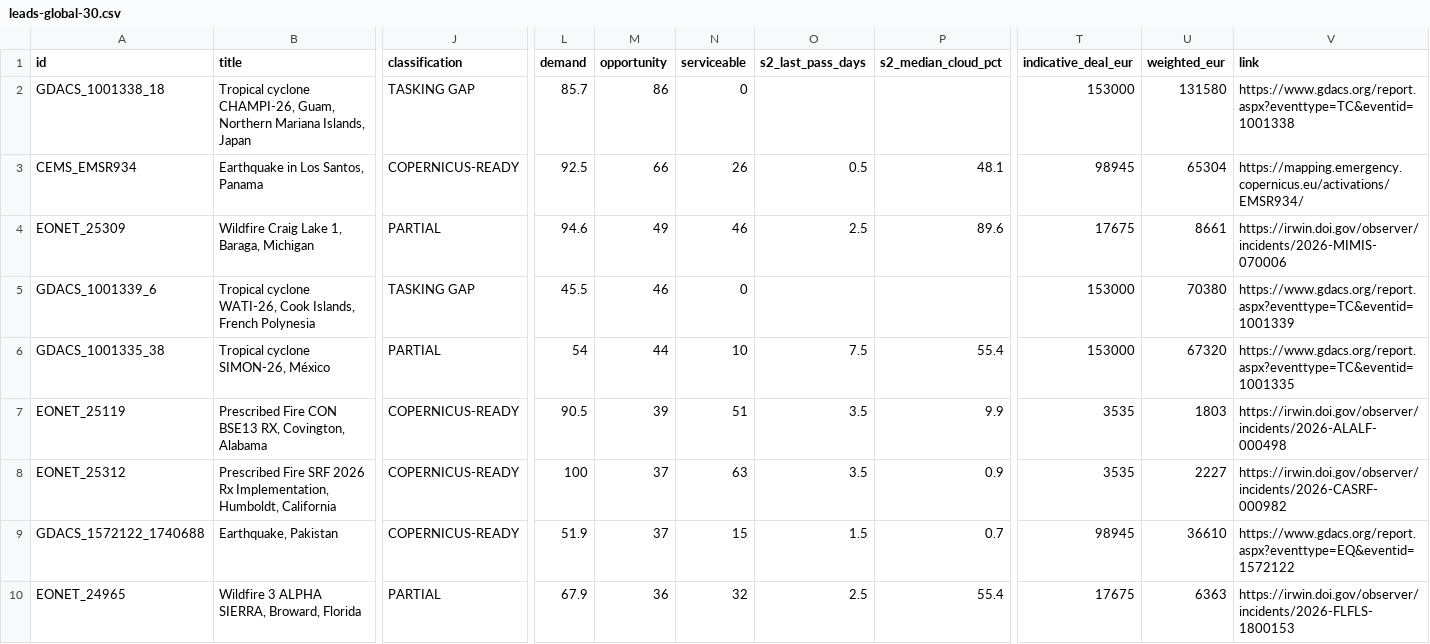
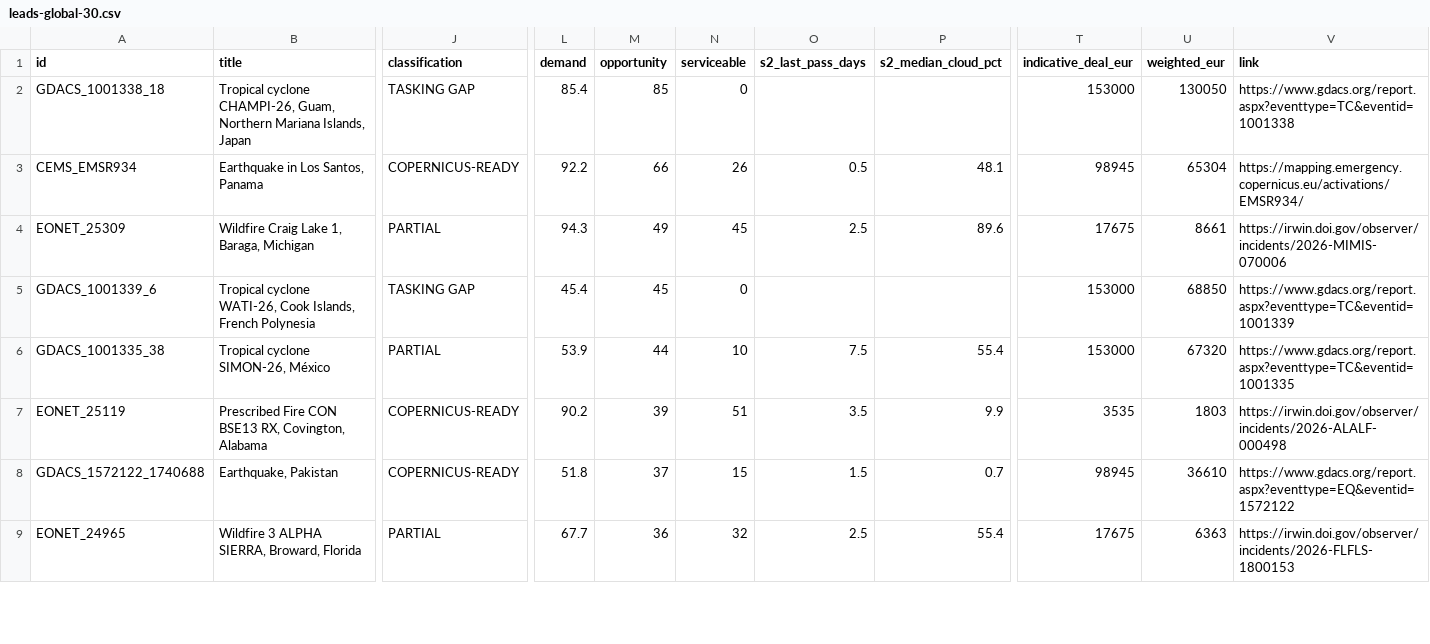
Before and after one commit to dchichorro/terrasignal, a CSV file: public/data/leads-global-30.csv, drawn as a sheet; only a part is shown, gaps mark what is left out; removed rows and columns are numbered as before the commit, all else as after; rows hold the shown columns only; the diff covers the shown part only; the diff names each change by its address in the sheet, - before the commit and + after, or states it on an @@ line.

```diff
--- a/public/data/leads-global-30.csv
+++ b/public/data/leads-global-30.csv
-L2 (demand): 85.7
+L2 (demand): 85.4
-M2 (opportunity): 86
+M2 (opportunity): 85
-U2 (weighted_eur): 131580
+U2 (weighted_eur): 130050
-L3 (demand): 92.5
+L3 (demand): 92.2
-L4 (demand): 94.6
+L4 (demand): 94.3
-N4 (serviceable): 46
+N4 (serviceable): 45
-L5 (demand): 45.5
+L5 (demand): 45.4
-M5 (opportunity): 46
+M5 (opportunity): 45
-U5 (weighted_eur): 70380
+U5 (weighted_eur): 68850
-L6 (demand): 54
+L6 (demand): 53.9
-L7 (demand): 90.5
+L7 (demand): 90.2
-row 8: EONET_25312 | Prescribed Fire SRF 2026 Rx Implementation, Humboldt, California | COPERNICUS-READY | 100 | 37 | 63 | 3.5 | 0.9 | 3535 | 2227 | https://irwin.doi.gov/observer/incidents/2026-CASRF-000982
-L8 (demand): 51.9
+L8 (demand): 51.8
-L9 (demand): 67.9
+L9 (demand): 67.7
```
Also changed, not shown: 1 added row and 43 edited cells elsewhere in this file, public/data/leads-eu-30.csv, public/data/leads-eu-45.csv, 12 other files.
